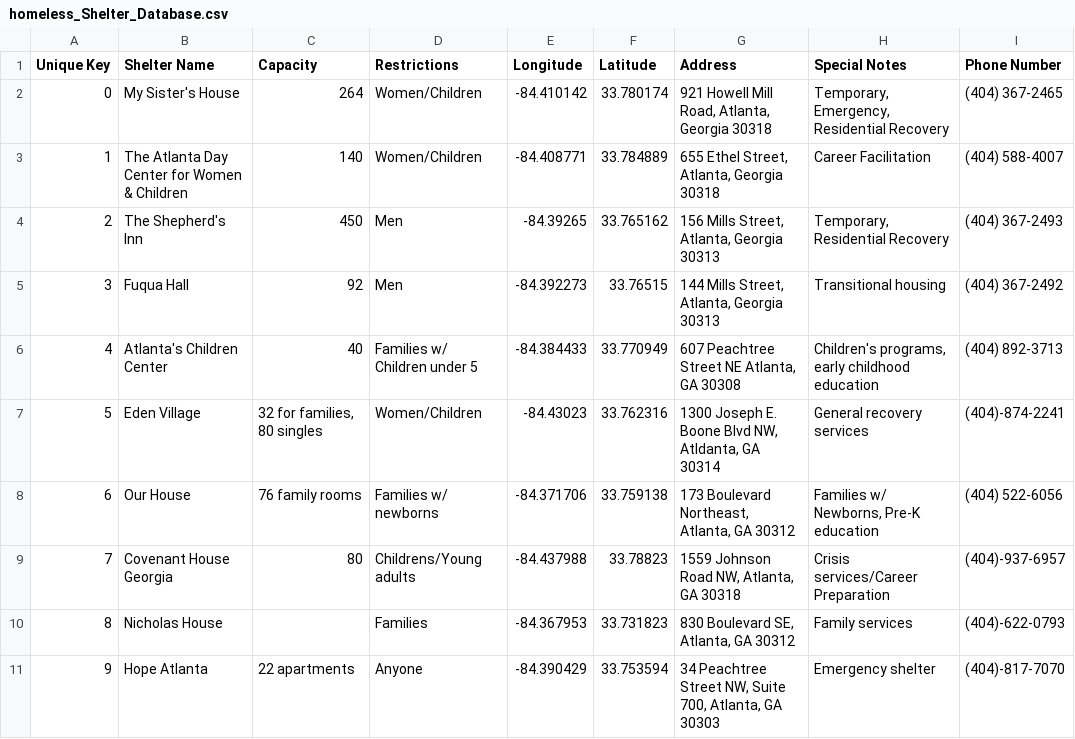
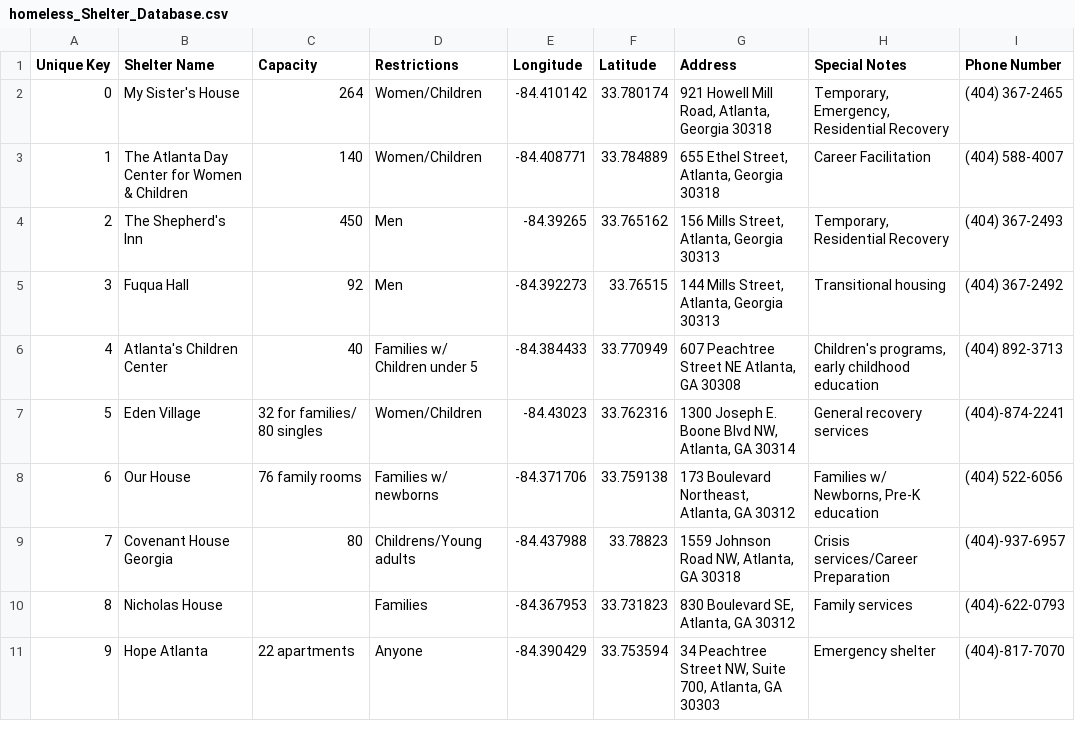
Before and after one commit to jeffreywongo/Homeless-Shelter-App, a CSV file: app/src/main/res/raw/homeless_Shelter_Database.csv, drawn as a sheet; only a part is shown.

Commit message:
We parsed the csv file successfully. There are commas in the addresses so thats a problem.

```diff
--- a/app/src/main/res/raw/homeless_Shelter_Database.csv
+++ b/app/src/main/res/raw/homeless_Shelter_Database.csv
@@ -6,3 +6,3 @@ Unique Key,Shelter Name,Capacity,Restrictions,Longitude ,Latitude ,Address,Speci
 4,Atlanta's Children Center,40,Families w/ Children under 5,-84.384433,33.770949,"607 Peachtree Street NE Atlanta, GA 30308","Children's programs, early childhood education",(404) 892-3713
-5,Eden Village ,"32 for families, 80 singles",Women/Children,-84.43023,33.762316,"1300 Joseph E. Boone Blvd NW, Atldanta, GA 30314",General recovery services,(404)-874-2241
+5,Eden Village ,32 for families/ 80 singles,Women/Children,-84.43023,33.762316,"1300 Joseph E. Boone Blvd NW, Atlanta, GA 30314",General recovery services,(404)-874-2241
 6,Our House ,76 family rooms ,Families w/ newborns ,-84.371706,33.759138,"173 Boulevard Northeast, Atlanta, GA 30312","Families w/ Newborns, Pre-K education",(404) 522-6056
```
Also changed, not shown: 4 other files.
